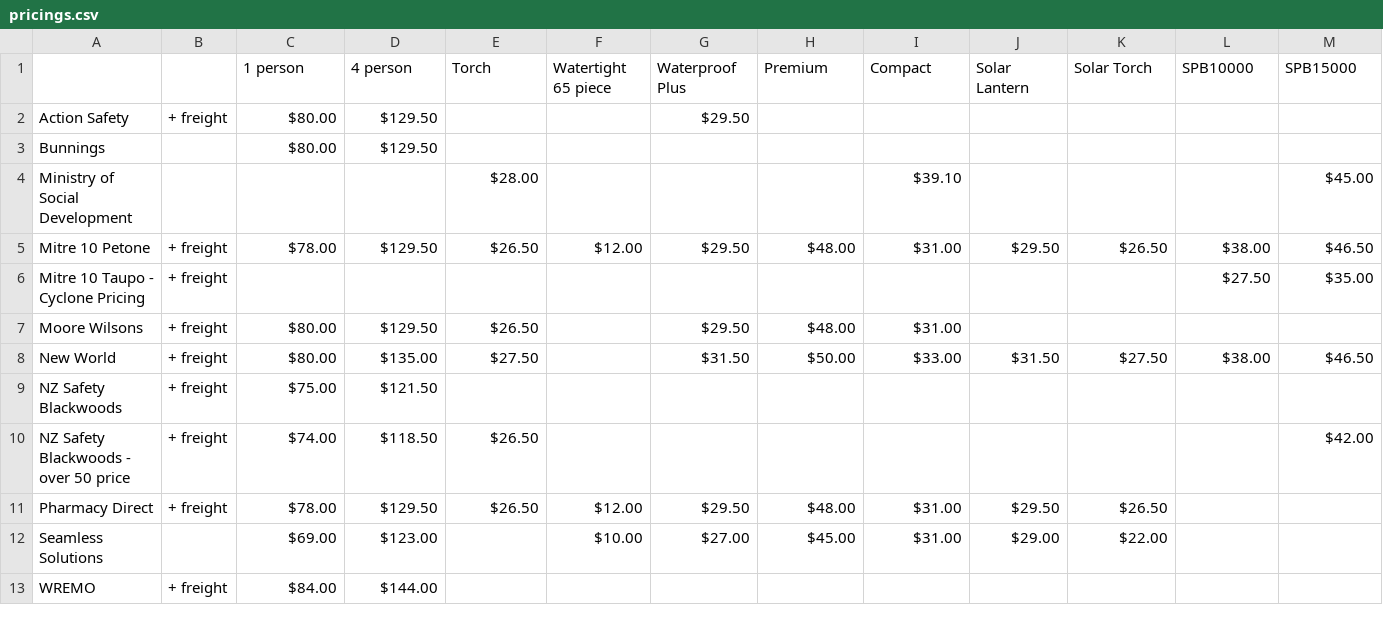
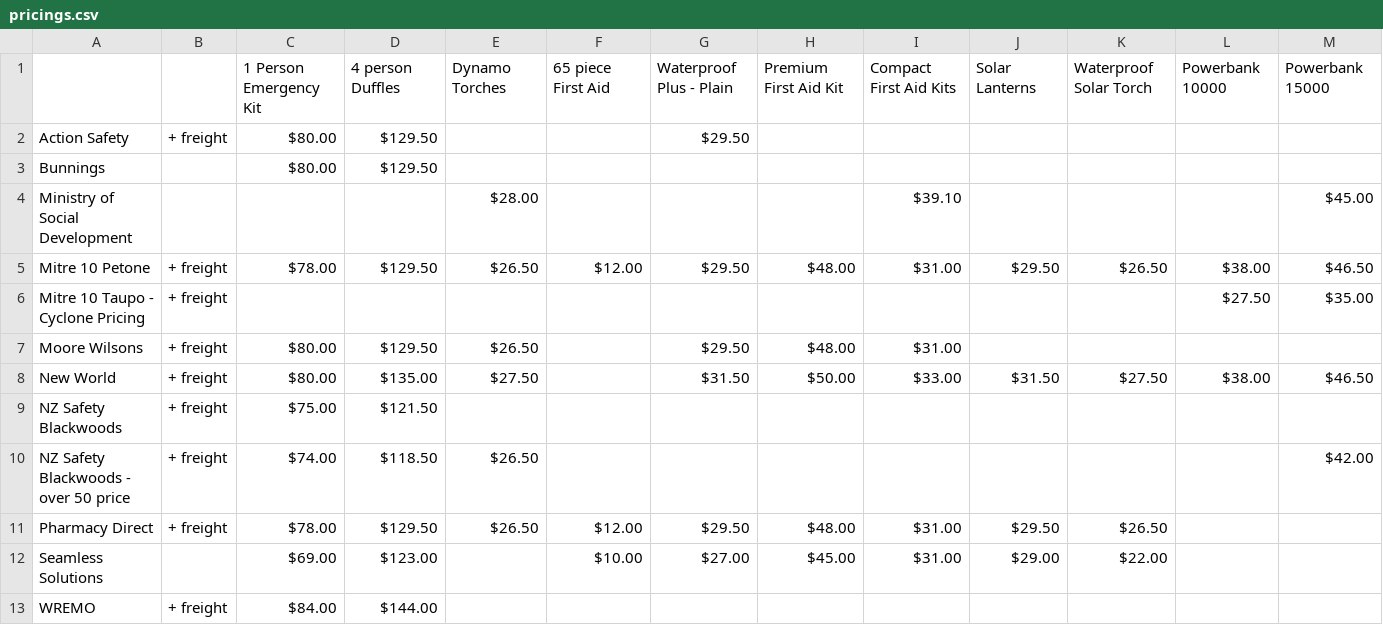
Before and after one commit to patricktang1996/grab-and-go-admin, a CSV file: back-end/one-time-importers/pricings.csv, drawn as a sheet.

Commit message:
now the importer for the product pricings works

```diff
--- a/back-end/one-time-importers/pricings.csv
+++ b/back-end/one-time-importers/pricings.csv
@@ -1,2 +1,2 @@
-,,1 person,4 person,Torch,Watertight 65 piece,Waterproof Plus,Premium,Compact,Solar Lantern,Solar Torch,SPB10000,SPB15000
+,,1 Person Emergency Kit,4 person Duffles,Dynamo Torches,65 piece First Aid,Waterproof Plus - Plain,Premium First Aid Kit,Compact First Aid Kits,Solar Lanterns,Waterproof Solar Torch,Powerbank 10000,Powerbank 15000
 Action Safety,+ freight,$80.00,$129.50,,,$29.50,,,,,,
```
Also changed, not shown: 3 other files.
